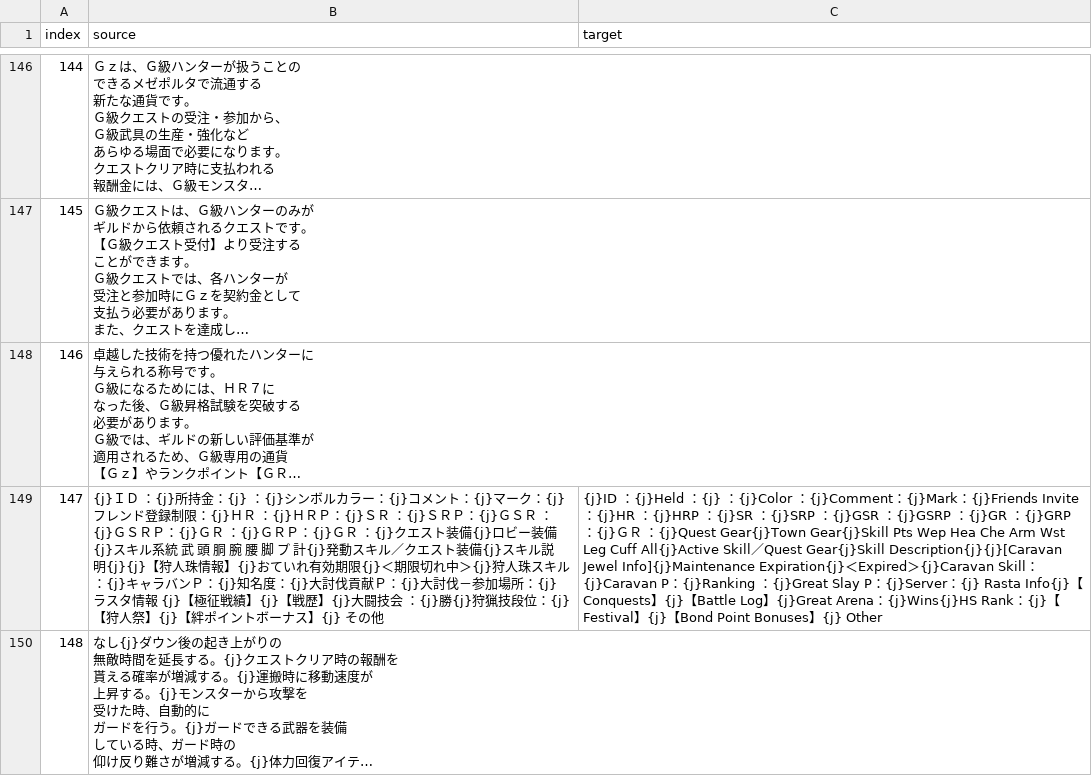
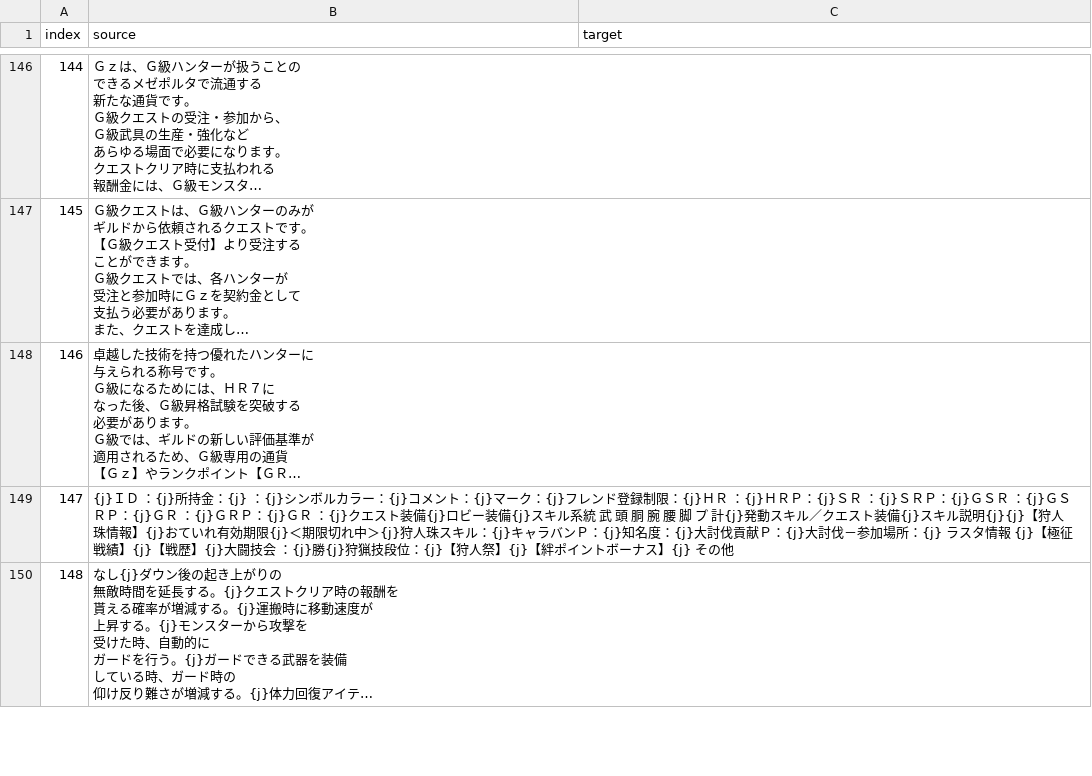
Before and after one commit to Mogapedia/MHFrontier-Translation, a CSV file: translations/en/pac/skills/description.csv, drawn as a sheet; only a part is shown, gaps mark what is left out; long unchanged cells end in …; the diff covers the shown part only; the diff names each change by its address in the sheet, - before the commit and + after, or states it on an @@ line.

Commit message:
fix(en): blank targets that cannot belong to their row
The English build failed: FrontierTextHandler rejects a target whose {j}
segment count differs from its source, and one such row makes it reject
the whole section, so the English release lost every equipment
description.

clean_en_targets.py gets two rules for prose sections:
- a target that is itself a placeholder ('0') is not a translation
  (947 rows in equipment descriptions, 141 in melee descriptions);
- a target with a different number of {j} segments from its source is
  another row's text (e.g. "Armor made from Lunastra" on a black SP
  waist piece): 188 + 11 rows.
Applied to dat/equipment/description and dat/weapons/melee/description.
The English removed is queued in docs/en_orphan_fragments.csv as before.

salvage() rewrote a section's queue with only the current run's rows,
dropping what earlier runs had queued (those rows are blank by then). It
now keeps existing entries.

Also blank the two en targets that #16 carried into
pac/skills/description: that section holds undecodable rows (U+FFFD), so
importing anything into it fails to re-encode the section.

```diff
--- a/translations/en/pac/skills/description.csv
+++ b/translations/en/pac/skills/description.csv
-C149 (target): {j}ID ：{j}Held ：{j} ：{j}Color ：{j}Comment：{j}Mark：{j}Friends Invite：{j}HR ：{j}HRP ：{j}SR ：{j}SRP ：{j}GSR ：{j}GSRP ：{j}GR ：{j}GRP ：{j}ＧＲ ：{j}Quest Gear{j}Town Gear{j}Skill Pts Wep Hea Che Arm Wst Leg Cuff All{j}Active Skill／Quest Gear{j}Skill Description{j}{j}[Caravan Jewel Info]{j}Maintenance Expiration{j}＜Expired＞{j}Caravan Skill：{j}Caravan P：{j}Ranking ：{j}Great Slay P：{j}Server：{j} Rasta Info{j}【Conquests】{j}【Battle Log】{j}Great Arena：{j}Wins{j}HS Rank：{j}【Festival】{j}【Bond Point Bonuses】{j} Other
+C149 (target): (empty)
```
Also changed, not shown: 1 edited cell elsewhere in this file, 4 other files.
